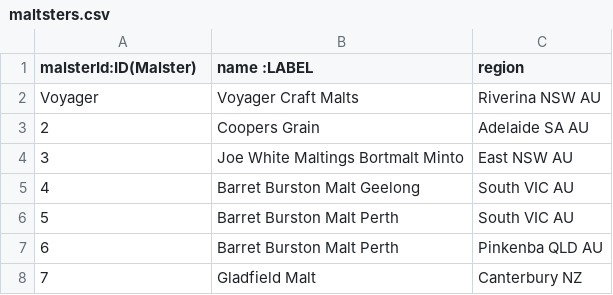
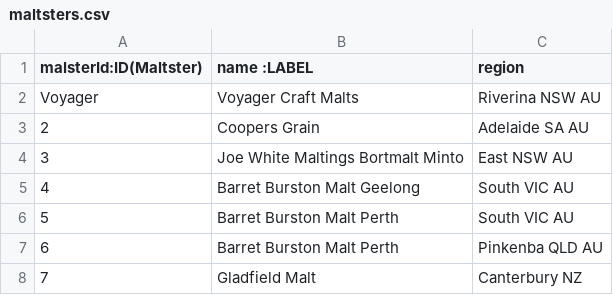
Before and after one commit to kevleyski/beerai, a CSV file: maltsters.csv, drawn as a sheet.

```diff
--- a/maltsters.csv
+++ b/maltsters.csv
@@ -1,2 +1,2 @@
-malsterId:ID(Malster),name :LABEL,region
+malsterId:ID(Maltster),name :LABEL,region
 Voyager,Voyager Craft Malts,Riverina NSW AU
```
Also changed, not shown: maltster_products_edges.csv, 1 other file.
